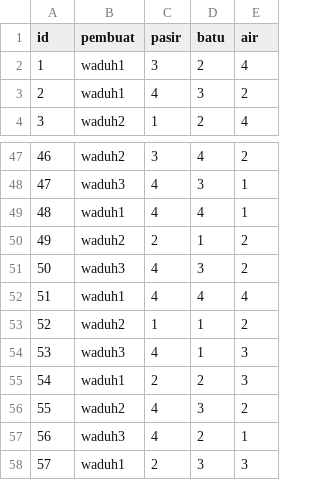
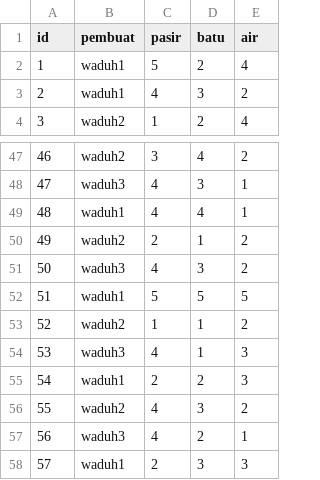
Before and after one commit to ammarnfl/TUBES-DASPRO-KELOMPOK-10, a CSV file: data/data/candi.csv, drawn as a sheet; only a part is shown, gaps mark what is left out.

```diff
--- a/data/data/candi.csv
+++ b/data/data/candi.csv
@@ -1,3 +1,3 @@
 id;pembuat;pasir;batu;air
-1;waduh1;3;2;4
+1;waduh1;5;2;4
 2;waduh1;4;3;2
@@ -51,3 +51,3 @@ id;pembuat;pasir;batu;air
 50;waduh3;4;3;2
-51;waduh1;4;4;4
+51;waduh1;5;5;5
 52;waduh2;1;1;2
```
Also changed, not shown: 1 other file.
